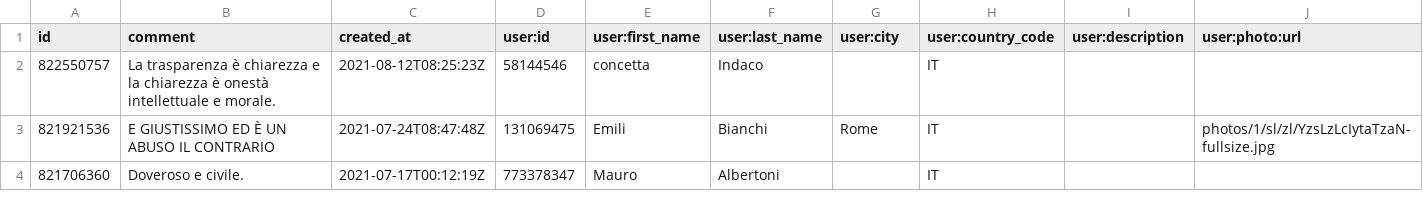
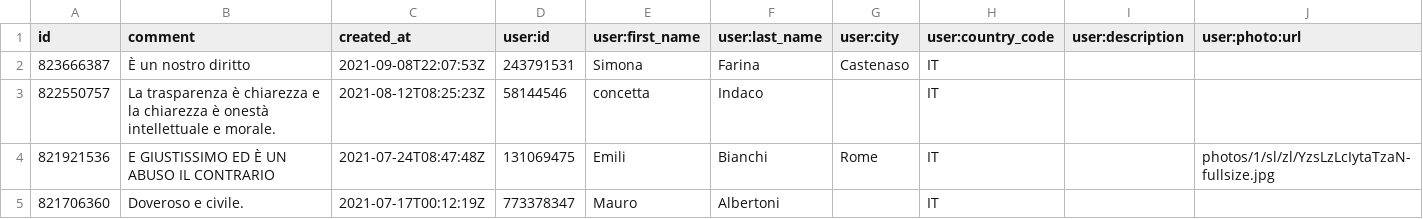
Before and after one commit to ondata/datibenecomune, a CSV file: risorse/commnentiChange.csv, drawn as a sheet; only a part is shown.

```diff
--- a/risorse/commnentiChange.csv
+++ b/risorse/commnentiChange.csv
@@ -1,2 +1,3 @@
 id,comment,created_at,user:id,user:first_name,user:last_name,user:city,user:country_code,user:description,user:photo:url
+823666387,È un nostro diritto,2021-09-08T22:07:53Z,243791531,Simona,Farina,Castenaso,IT,,
 822550757,La trasparenza è chiarezza e la chiarezza è onestà intellettuale e morale.,2021-08-12T08:25:23Z,58144546,concetta,Indaco,,IT,,
```
Also changed, not shown: 1 other file.
